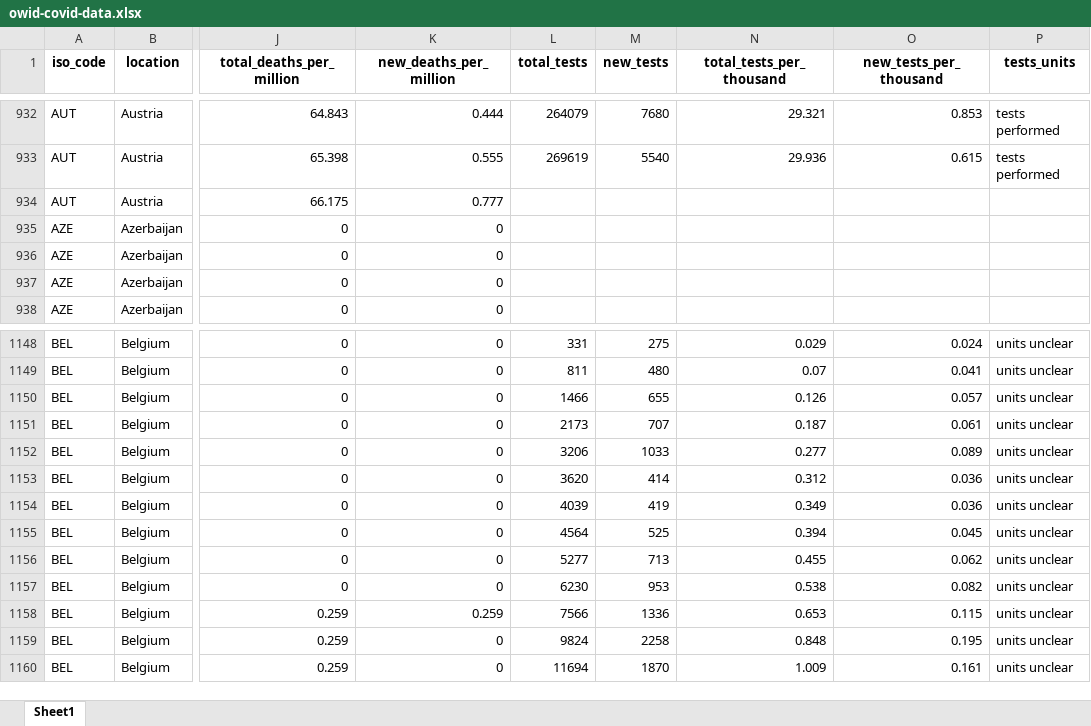
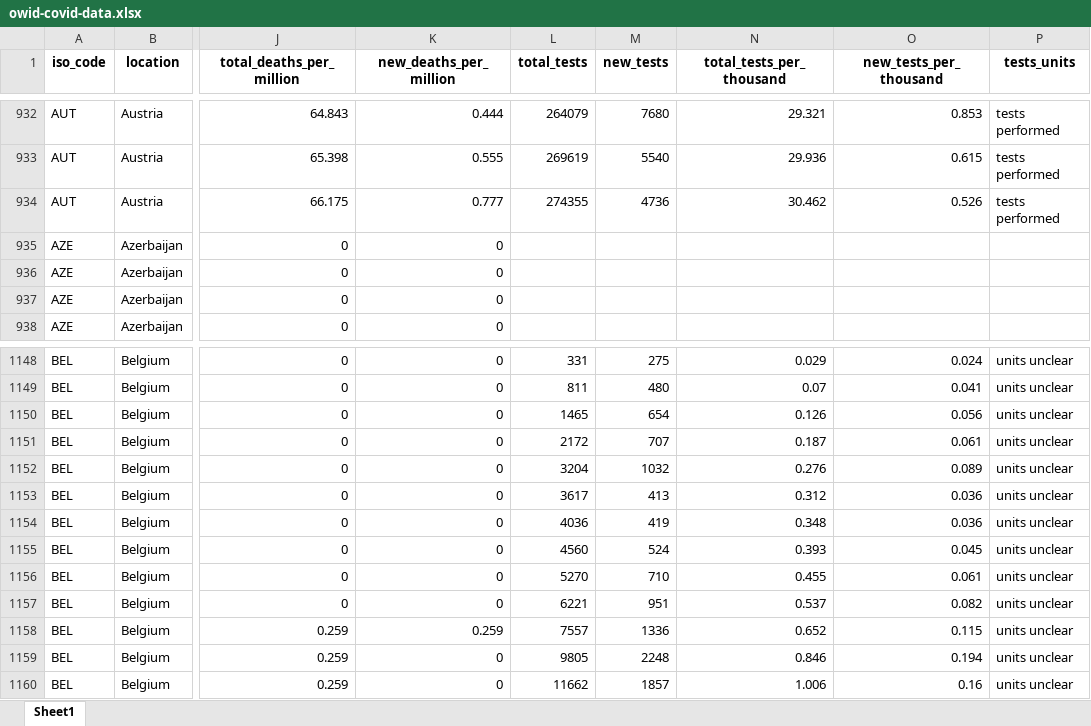
Before and after one commit to hjstein/covid-19-data, an Excel workbook: public/data/owid-covid-data.xlsx, sheet Sheet1, drawn as a sheet; only a part is shown, gaps mark what is left out; values as stored, in another font and other column widths than the file's, no borders; the diff covers the shown part only; the diff names each change by its address in the sheet, - before the commit and + after, or states it on an @@ line.

```diff
--- a/public/data/owid-covid-data.xlsx (sheet Sheet1)
+++ b/public/data/owid-covid-data.xlsx (sheet Sheet1)
-L934 (total_tests): (empty)
+L934 (total_tests): 274355
-M934 (new_tests): (empty)
+M934 (new_tests): 4736
-N934 (total_tests_per_thousand): (empty)
+N934 (total_tests_per_thousand): 30.462
-O934 (new_tests_per_thousand): (empty)
+O934 (new_tests_per_thousand): 0.526
-P934 (tests_units): (empty)
+P934 (tests_units): tests performed
-L1150 (total_tests): 1466
+L1150 (total_tests): 1465
-M1150 (new_tests): 655
+M1150 (new_tests): 654
-O1150 (new_tests_per_thousand): 0.057
+O1150 (new_tests_per_thousand): 0.056
-L1151 (total_tests): 2173
+L1151 (total_tests): 2172
-L1152 (total_tests): 3206
+L1152 (total_tests): 3204
-M1152 (new_tests): 1033
+M1152 (new_tests): 1032
-N1152 (total_tests_per_thousand): 0.277
+N1152 (total_tests_per_thousand): 0.276
-L1153 (total_tests): 3620
+L1153 (total_tests): 3617
-M1153 (new_tests): 414
+M1153 (new_tests): 413
-L1154 (total_tests): 4039
+L1154 (total_tests): 4036
-N1154 (total_tests_per_thousand): 0.349
+N1154 (total_tests_per_thousand): 0.348
-L1155 (total_tests): 4564
+L1155 (total_tests): 4560
-M1155 (new_tests): 525
+M1155 (new_tests): 524
-N1155 (total_tests_per_thousand): 0.394
+N1155 (total_tests_per_thousand): 0.393
-L1156 (total_tests): 5277
+L1156 (total_tests): 5270
-M1156 (new_tests): 713
+M1156 (new_tests): 710
-O1156 (new_tests_per_thousand): 0.062
+O1156 (new_tests_per_thousand): 0.061
-L1157 (total_tests): 6230
+L1157 (total_tests): 6221
-M1157 (new_tests): 953
+M1157 (new_tests): 951
-N1157 (total_tests_per_thousand): 0.538
+N1157 (total_tests_per_thousand): 0.537
-L1158 (total_tests): 7566
+L1158 (total_tests): 7557
-N1158 (total_tests_per_thousand): 0.653
+N1158 (total_tests_per_thousand): 0.652
-L1159 (total_tests): 9824
+L1159 (total_tests): 9805
-M1159 (new_tests): 2258
+M1159 (new_tests): 2248
-N1159 (total_tests_per_thousand): 0.848
+N1159 (total_tests_per_thousand): 0.846
-O1159 (new_tests_per_thousand): 0.195
+O1159 (new_tests_per_thousand): 0.194
-L1160 (total_tests): 11694
+L1160 (total_tests): 11662
-M1160 (new_tests): 1870
+M1160 (new_tests): 1857
-N1160 (total_tests_per_thousand): 1.009
+N1160 (total_tests_per_thousand): 1.006
-O1160 (new_tests_per_thousand): 0.161
+O1160 (new_tests_per_thousand): 0.16
```
Also changed, not shown: 645 edited cells elsewhere in this sheet, public/data/testing/covid-testing-all-observations.xlsx, public/data/testing/covid-testing-latest-data-source-details.xlsx, 3 other files.
